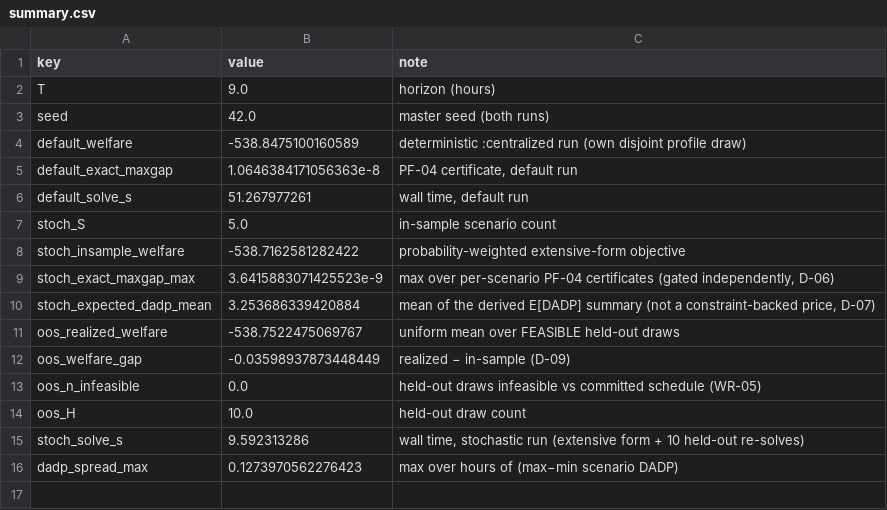
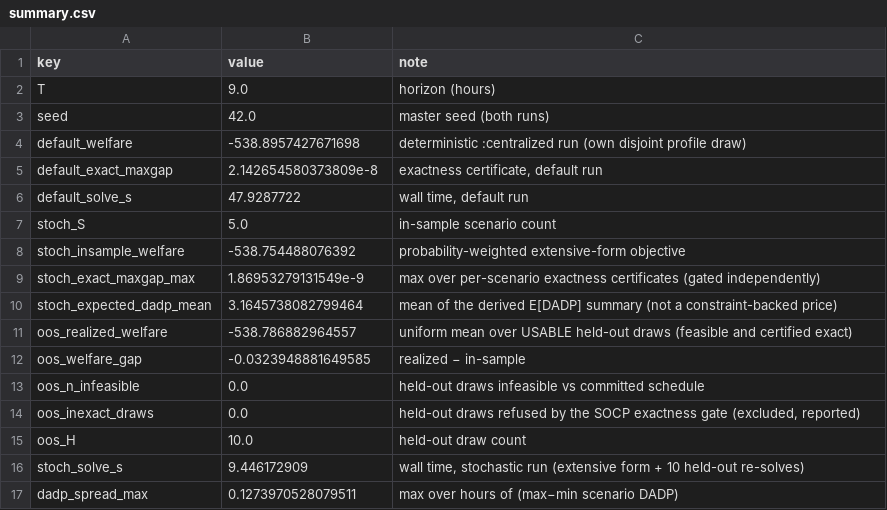
Before and after one commit to Bittencourt/TSO-DSO, a CSV file: results/compare_default_stochastic/summary.csv, drawn as a sheet.

```diff
--- a/results/compare_default_stochastic/summary.csv
+++ b/results/compare_default_stochastic/summary.csv
@@ -3,14 +3,15 @@ T,9.0,horizon (hours)
 seed,42.0,master seed (both runs)
-default_welfare,-538.8475100160589,deterministic :centralized run (own disjoint profile draw)
-default_exact_maxgap,1.0646384171056363e-8,"PF-04 certificate, default run"
-default_solve_s,51.267977261,"wall time, default run"
+default_welfare,-538.8957427671698,deterministic :centralized run (own disjoint profile draw)
+default_exact_maxgap,2.142654580373809e-8,"exactness certificate, default run"
+default_solve_s,47.9287722,"wall time, default run"
 stoch_S,5.0,in-sample scenario count
-stoch_insample_welfare,-538.7162581282422,probability-weighted extensive-form objective
-stoch_exact_maxgap_max,3.6415883071425523e-9,"max over per-scenario PF-04 certificates (gated independently, D-06)"
-stoch_expected_dadp_mean,3.253686339420884,"mean of the derived E[DADP] summary (not a constraint-backed price, D-07)"
-oos_realized_welfare,-538.7522475069767,uniform mean over FEASIBLE held-out draws
-oos_welfare_gap,-0.03598937873448449,realized − in-sample (D-09)
-oos_n_infeasible,0.0,held-out draws infeasible vs committed schedule (WR-05)
+stoch_insample_welfare,-538.754488076392,probability-weighted extensive-form objective
+stoch_exact_maxgap_max,1.86953279131549e-9,max over per-scenario exactness certificates (gated independently)
+stoch_expected_dadp_mean,3.1645738082799464,mean of the derived E[DADP] summary (not a constraint-backed price)
+oos_realized_welfare,-538.786882964557,uniform mean over USABLE held-out draws (feasible and certified exact)
+oos_welfare_gap,-0.0323948881649585,realized − in-sample
+oos_n_infeasible,0.0,held-out draws infeasible vs committed schedule
+oos_inexact_draws,0.0,"held-out draws refused by the SOCP exactness gate (excluded, reported)"
 oos_H,10.0,held-out draw count
-stoch_solve_s,9.592313286,"wall time, stochastic run (extensive form + 10 held-out re-solves)"
-dadp_spread_max,0.1273970562276423,max over hours of (max−min scenario DADP)
+stoch_solve_s,9.446172909,"wall time, stochastic run (extensive form + 10 held-out re-solves)"
+dadp_spread_max,0.1273970528079511,max over hours of (max−min scenario DADP)
```
Also changed, not shown: results/compare_default_stochastic/dadp_tidy.csv, results/compare_default_stochastic/oos_draws.csv, 9 other files.
